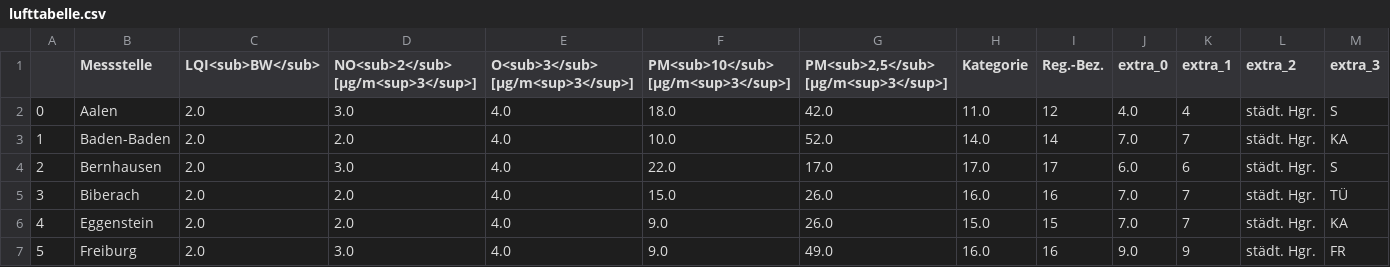
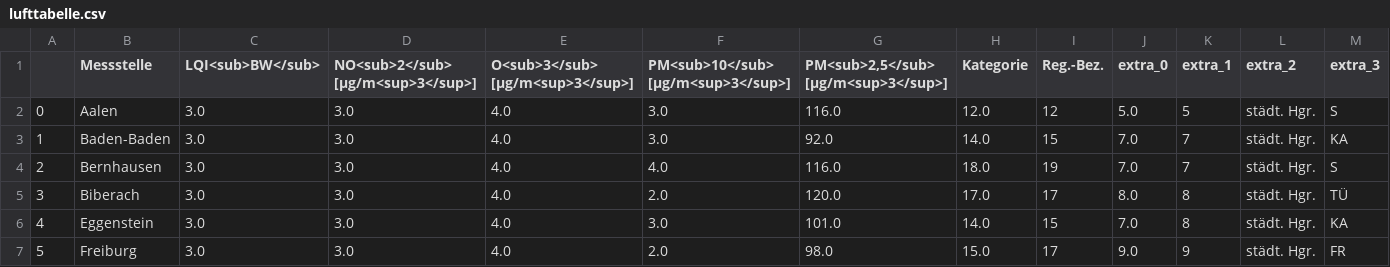
Before and after one commit to CHesseling/feinstaub_bw, a CSV file: lufttabelle.csv, drawn as a sheet; only a part is shown; the diff covers the shown part only.

```diff
--- a/lufttabelle.csv
+++ b/lufttabelle.csv
@@ -1,7 +1,7 @@
 ,Messstelle,LQI<sub>BW</sub>,NO<sub>2</sub> [µg/m<sup>3</sup>],O<sub>3</sub> [µg/m<sup>3</sup>],PM<sub>10</sub> [µg/m<sup>3</sup>],"PM<sub>2,5</sub> [µg/m<sup>3</sup>]",Kategorie,Reg.-Bez.,extra_0,extra_1,extra_2,extra_3
-0,Aalen,2.0,3.0,4.0,18.0,42.0,11.0,12,4.0,4,städt. Hgr.,S
-1,Baden-Baden,2.0,2.0,4.0,10.0,52.0,14.0,14,7.0,7,städt. Hgr.,KA
-2,Bernhausen,2.0,3.0,4.0,22.0,17.0,17.0,17,6.0,6,städt. Hgr.,S
-3,Biberach,2.0,2.0,4.0,15.0,26.0,16.0,16,7.0,7,städt. Hgr.,TÜ
-4,Eggenstein,2.0,2.0,4.0,9.0,26.0,15.0,15,7.0,7,städt. Hgr.,KA
-5,Freiburg,2.0,3.0,4.0,9.0,49.0,16.0,16,9.0,9,städt. Hgr.,FR
+0,Aalen,3.0,3.0,4.0,3.0,116.0,12.0,12,5.0,5,städt. Hgr.,S
+1,Baden-Baden,3.0,3.0,4.0,3.0,92.0,14.0,15,7.0,7,städt. Hgr.,KA
+2,Bernhausen,3.0,3.0,4.0,4.0,116.0,18.0,19,7.0,7,städt. Hgr.,S
+3,Biberach,3.0,3.0,4.0,2.0,120.0,17.0,17,8.0,8,städt. Hgr.,TÜ
+4,Eggenstein,3.0,3.0,4.0,3.0,101.0,14.0,15,7.0,8,städt. Hgr.,KA
+5,Freiburg,3.0,3.0,4.0,2.0,98.0,15.0,17,9.0,9,städt. Hgr.,FR
```
Also changed, not shown: 152 edited cells elsewhere in this file.
